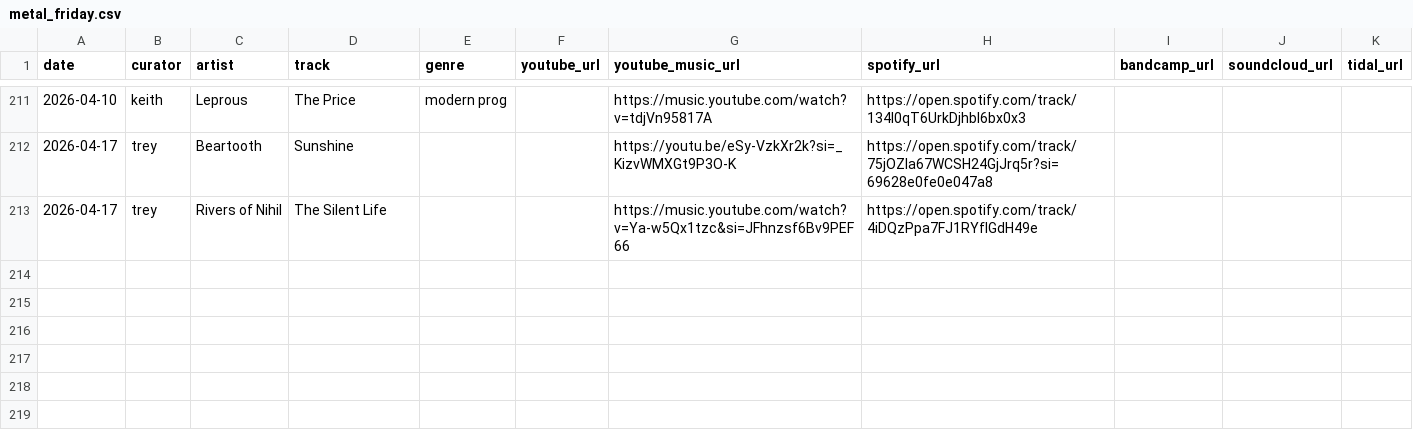
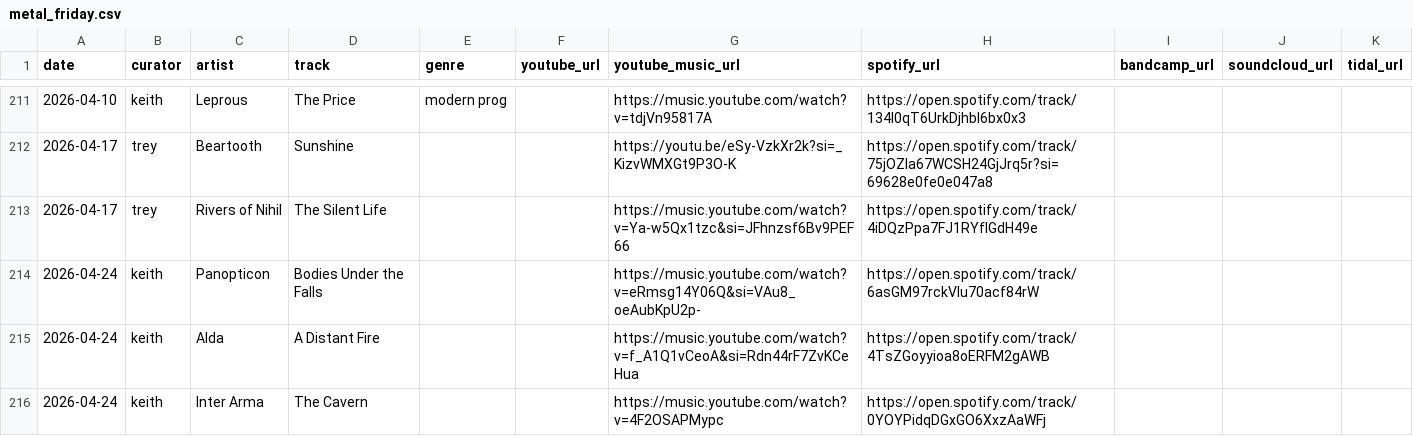
Before and after one commit to knelsonb/metal-friday, a CSV file: metal_friday.csv, drawn as a sheet; only a part is shown, gaps mark what is left out; the diff names each change by its address in the sheet, - before the commit and + after, or states it on an @@ line.

Commit message:
publish: 2026-04-24 edition (keith, 3 tracks)

```diff
--- a/metal_friday.csv
+++ b/metal_friday.csv
+row 214: 2026-04-24 | keith | Panopticon | Bodies Under the Falls |  |  | https://music.youtube.com/watch?v=eRmsg14Y06Q&si=VAu8_oeAubKpU2p- | https://open.spotify.com/track/6asGM97rckVIu70acf84rW
+row 215: 2026-04-24 | keith | Alda | A Distant Fire |  |  | https://music.youtube.com/watch?v=f_A1Q1vCeoA&si=Rdn44rF7ZvKCeHua | https://open.spotify.com/track/4TsZGoyyioa8oERFM2gAWB
+row 216: 2026-04-24 | keith | Inter Arma | The Cavern |  |  | https://music.youtube.com/watch?v=4F2OSAPMypc | https://open.spotify.com/track/0YOYPidqDGxGO6XxzAaWFj
```
